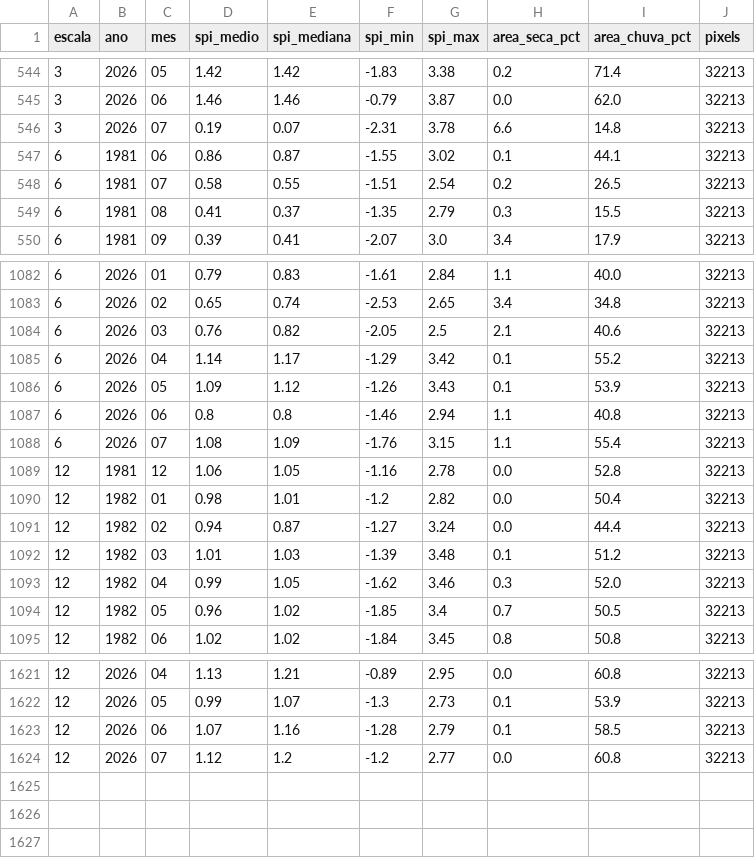
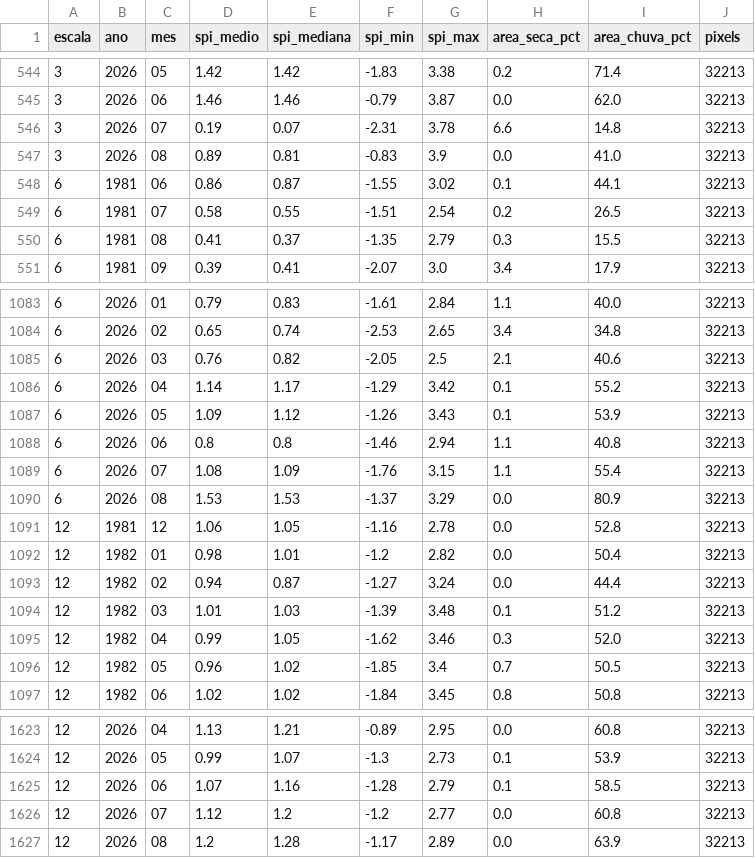
Before and after one commit to hidrologia-rha/secas-madeira, a CSV file: serie_spi.csv, drawn as a sheet; only a part is shown, gaps mark what is left out.

```diff
--- a/serie_spi.csv
+++ b/serie_spi.csv
@@ -546,2 +546,3 @@ escala,ano,mes,spi_medio,spi_mediana,spi_min,spi_max,area_seca_pct,area_chuva_pc
 3,2026,07,0.19,0.07,-2.31,3.78,6.6,14.8,32213
+3,2026,08,0.89,0.81,-0.83,3.9,0.0,41.0,32213
 6,1981,06,0.86,0.87,-1.55,3.02,0.1,44.1,32213
@@ -1088,2 +1089,3 @@ escala,ano,mes,spi_medio,spi_mediana,spi_min,spi_max,area_seca_pct,area_chuva_pc
 6,2026,07,1.08,1.09,-1.76,3.15,1.1,55.4,32213
+6,2026,08,1.53,1.53,-1.37,3.29,0.0,80.9,32213
 12,1981,12,1.06,1.05,-1.16,2.78,0.0,52.8,32213
@@ -1624 +1626,2 @@ escala,ano,mes,spi_medio,spi_mediana,spi_min,spi_max,area_seca_pct,area_chuva_pc
 12,2026,07,1.12,1.2,-1.2,2.77,0.0,60.8,32213
+12,2026,08,1.2,1.28,-1.17,2.89,0.0,63.9,32213
```
Also changed, not shown: 7 other files.
